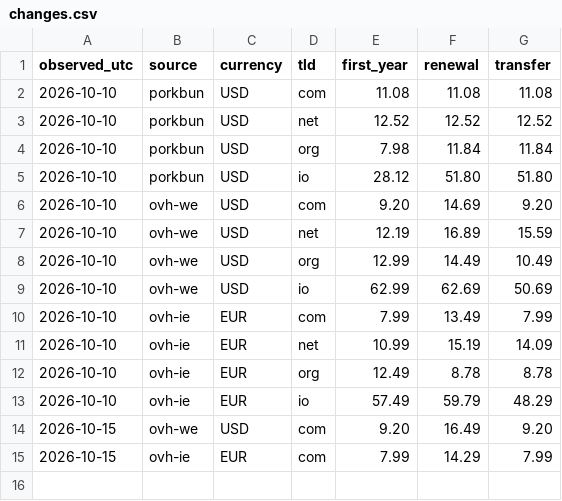
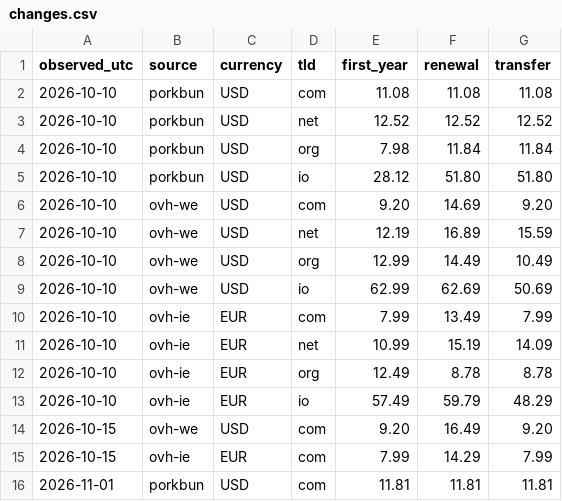
Before and after one commit to AlonDrilich/tld-renewal-prices, a CSV file: data/watch/changes.csv, drawn as a sheet; the diff names each change by its address in the sheet, - before the commit and + after, or states it on an @@ line.

```diff
--- a/data/watch/changes.csv
+++ b/data/watch/changes.csv
+row 16: 2026-11-01 | porkbun | USD | com | 11.81 | 11.81 | 11.81
```
